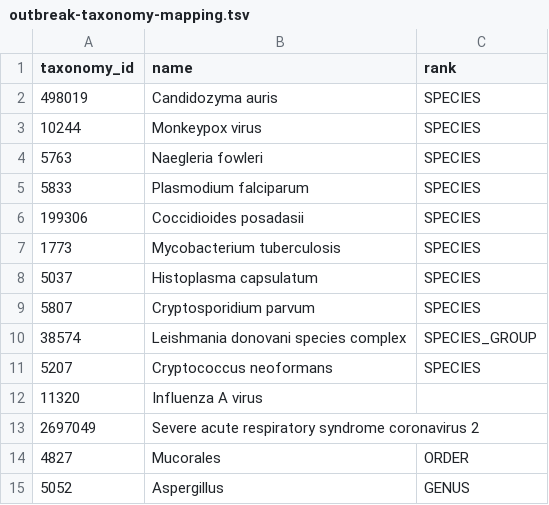
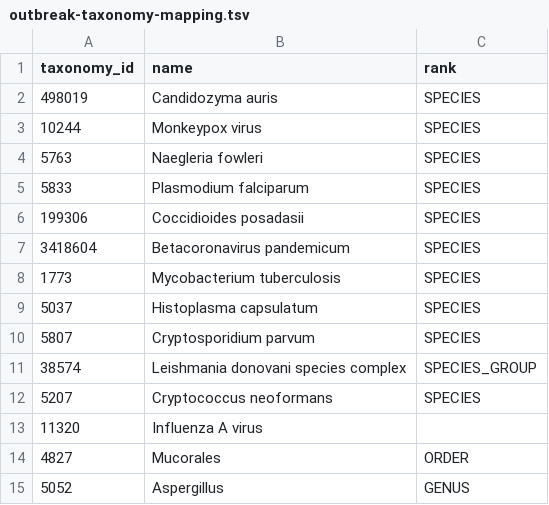
Before and after one commit to galaxyproject/brc-analytics, a TSV file: catalog/build/intermediate/outbreak-taxonomy-mapping.tsv, drawn as a sheet; removed rows and columns are numbered as before the commit, all else as after; the diff names each change by its address in the sheet, - before the commit and + after, or states it on an @@ line.

```diff
--- a/catalog/build/intermediate/outbreak-taxonomy-mapping.tsv
+++ b/catalog/build/intermediate/outbreak-taxonomy-mapping.tsv
+row 7: 3418604 | Betacoronavirus pandemicum | SPECIES
-row 13: 2697049 | Severe acute respiratory syndrome coronavirus 2
```
Also changed, not shown: catalog/build/intermediate/genomes-from-ncbi.tsv, 6 other files.
